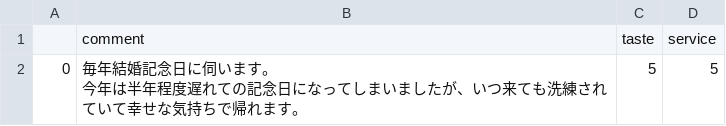
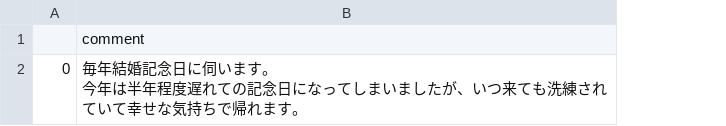
Before and after one commit to Nakano0921/negaposi_app, a CSV file: lesson1/assesment.csv, drawn as a sheet; the diff names each change by its address in the sheet, - before the commit and + after, or states it on an @@ line.

```diff
--- a/lesson1/assesment.csv
+++ b/lesson1/assesment.csv
-column C, rows 1-2: taste | 5
-column D, rows 1-2: service | 5
```
Also changed, not shown: 3 other files.
